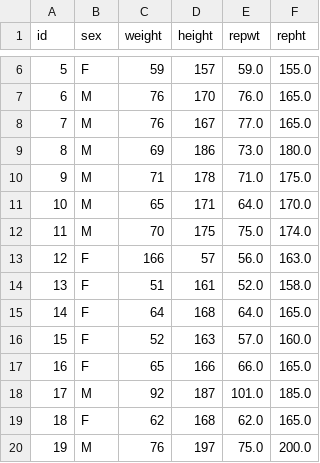
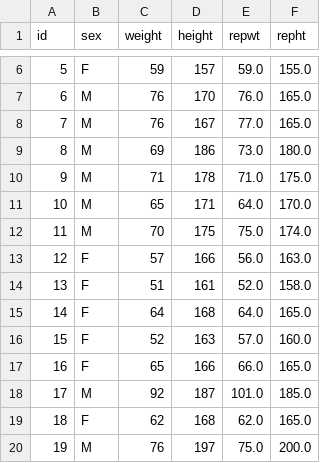
Before and after one commit to ananyakharbanda/st1131_tutorials, a CSV file: data/davis.csv, drawn as a sheet; only a part is shown, gaps mark what is left out.

```diff
--- a/data/davis.csv
+++ b/data/davis.csv
@@ -12,3 +12,3 @@ id,sex,weight,height,repwt,repht
 11,M,70,175,75.0,174.0
-12,F,166,57,56.0,163.0
+12,F,57,166,56.0,163.0
 13,F,51,161,52.0,158.0
```
Also changed, not shown: 3 other files.
